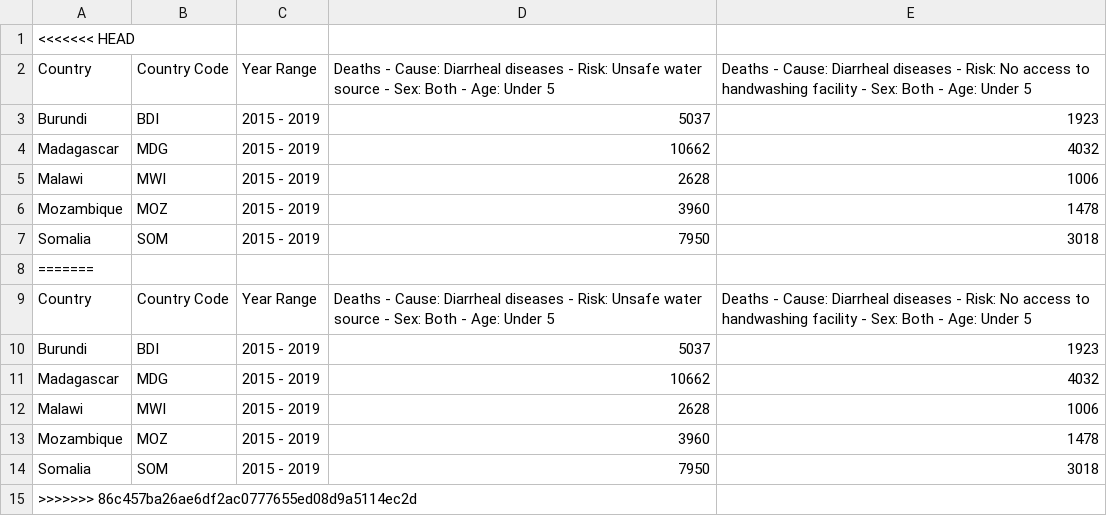
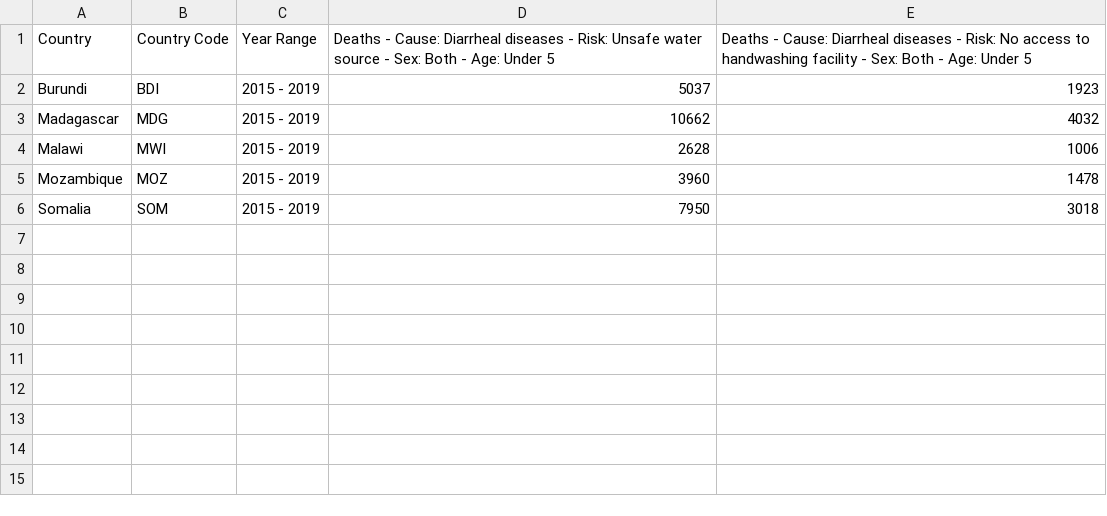
Before and after one commit to RHockley/Project-1-Water-Source-Mortality, a CSV file: sources/dirrahea_deaths_least_developed_tidy_avg.csv, drawn as a sheet; the diff names each change by its address in the sheet, - before the commit and + after, or states it on an @@ line.

```diff
--- a/sources/dirrahea_deaths_least_developed_tidy_avg.csv
+++ b/sources/dirrahea_deaths_least_developed_tidy_avg.csv
-row 1: <<<<<<< HEAD
-row 8: =======
-row 9: Country | Country Code | Year Range | Deaths - Cause: Diarrheal diseases - Risk: Unsafe water source - Sex: Both - Age: Under 5 | Deaths - Cause: Diarrheal diseases - Risk: No access to handwashing facility - Sex: Both - Age: Under 5
-row 10: Burundi | BDI | 2015 - 2019 | 5037 | 1923
-row 11: Madagascar | MDG | 2015 - 2019 | 10662 | 4032
-row 12: Malawi | MWI | 2015 - 2019 | 2628 | 1006
-row 13: Mozambique | MOZ | 2015 - 2019 | 3960 | 1478
-row 14: Somalia | SOM | 2015 - 2019 | 7950 | 3018
-row 15: >>>>>>> 86c457ba26ae6df2ac0777655ed08d9a5114ec2d
```
Also changed, not shown: sources/dirrahea_deaths_most_developed_tidy_avg.csv, 4 other files.
